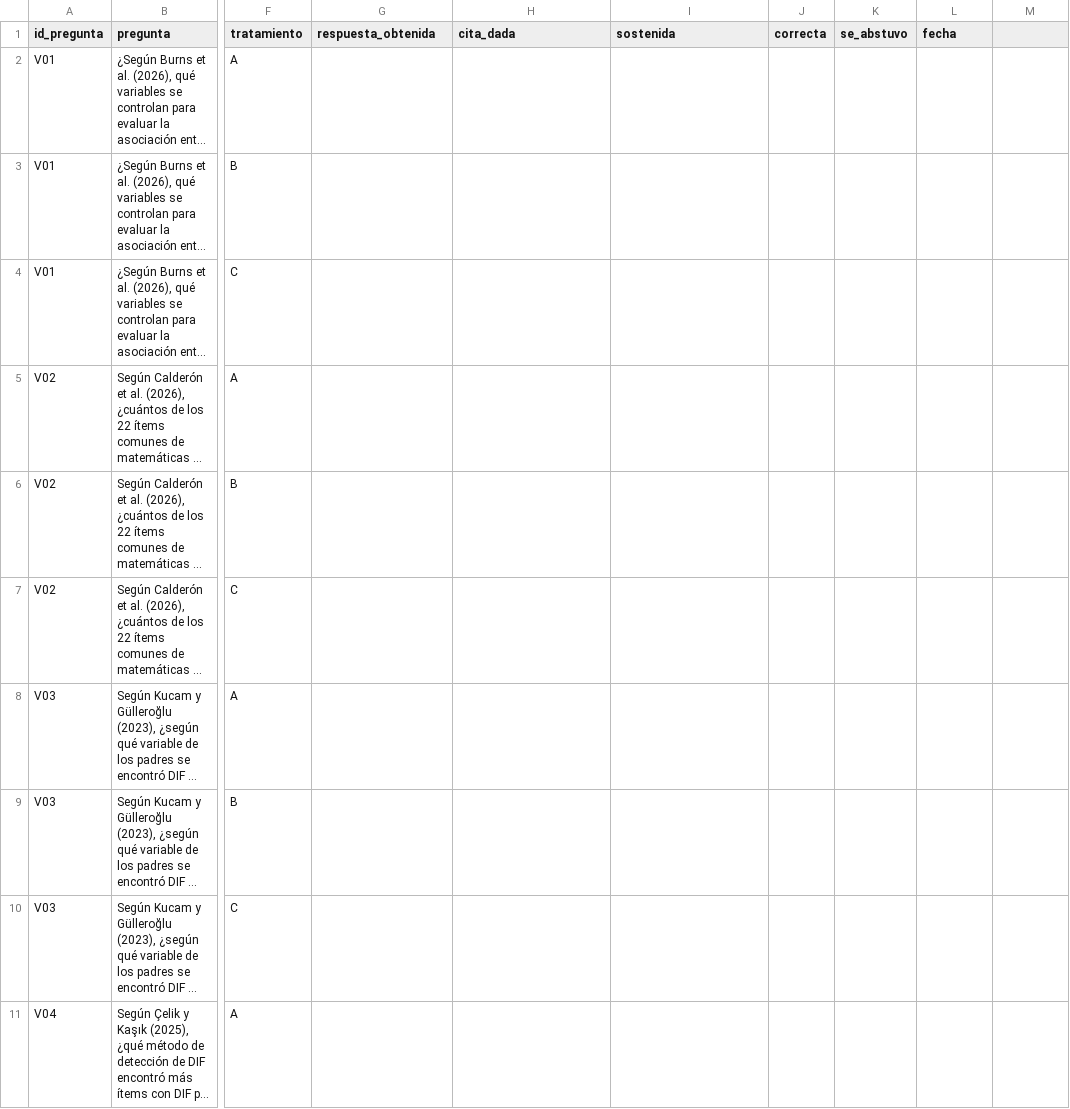
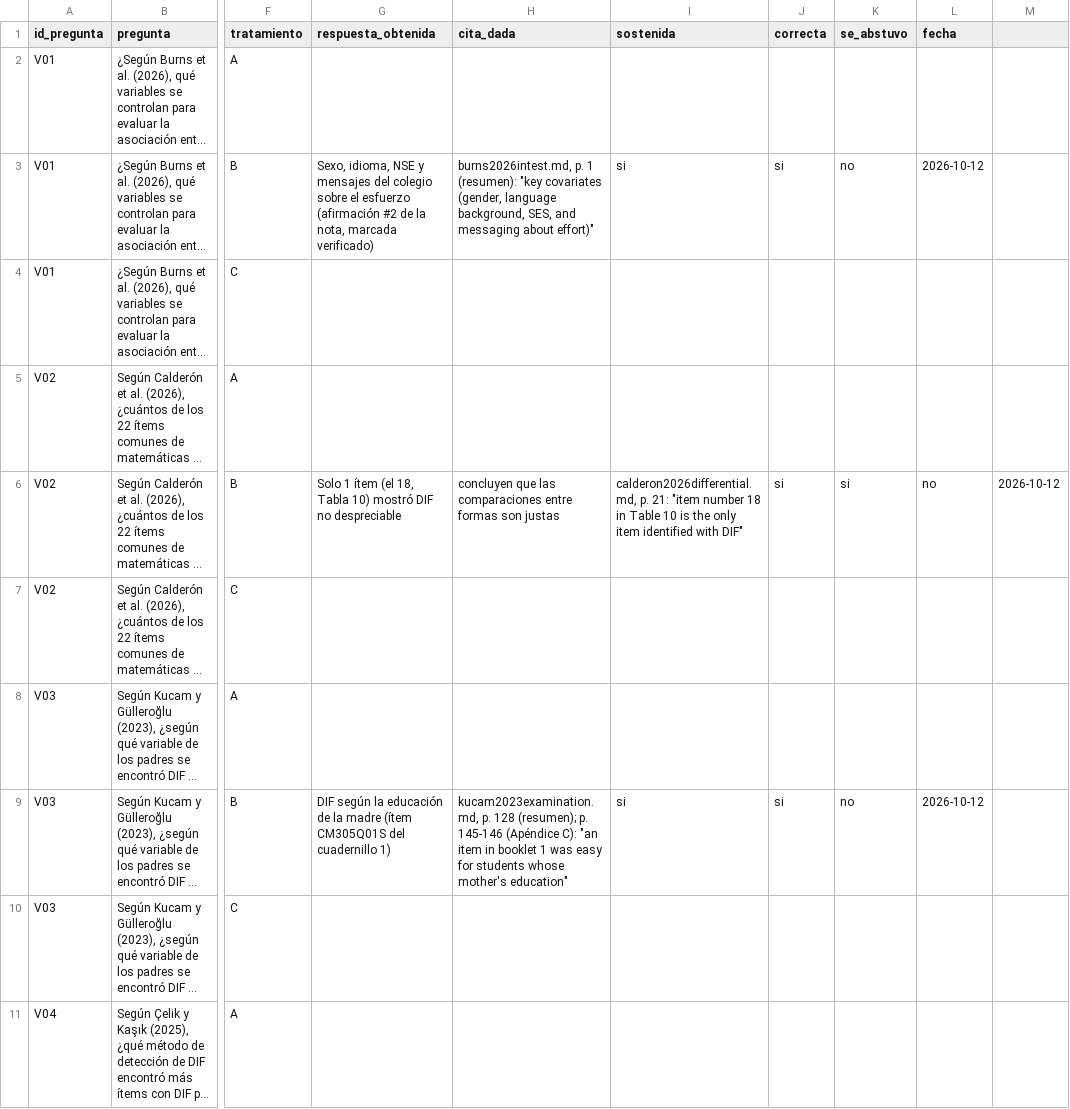
Before and after one commit to osmateoramos/Proyecto-Final-PISA, a CSV file: Proyecto_PISA/nada_sin_fuente/evaluacion/banco_Vanessa.csv, drawn as a sheet; only a part is shown, gaps mark what is left out; long unchanged cells end in …; the diff covers the shown part only; the diff names each change by its address in the sheet, - before the commit and + after, or states it on an @@ line.

```diff
--- a/Proyecto_PISA/nada_sin_fuente/evaluacion/banco_Vanessa.csv
+++ b/Proyecto_PISA/nada_sin_fuente/evaluacion/banco_Vanessa.csv
-G3 (respuesta_obtenida): (empty)
+G3 (respuesta_obtenida): Sexo, idioma, NSE y mensajes del colegio sobre el esfuerzo (afirmación #2 de la nota, marcada verificado)
-H3 (cita_dada): (empty)
+H3 (cita_dada): burns2026intest.md, p. 1 (resumen): "key covariates (gender, language background, SES, and messaging about effort)"
-I3 (sostenida): (empty)
+I3 (sostenida): si
-J3 (correcta): (empty)
+J3 (correcta): si
-K3 (se_abstuvo): (empty)
+K3 (se_abstuvo): no
-L3 (fecha): (empty)
+L3 (fecha): 2026-10-12
-G6 (respuesta_obtenida): (empty)
+G6 (respuesta_obtenida): Solo 1 ítem (el 18, Tabla 10) mostró DIF no despreciable
-H6 (cita_dada): (empty)
+H6 (cita_dada): concluyen que las comparaciones entre formas son justas
-I6 (sostenida): (empty)
+I6 (sostenida): calderon2026differential.md, p. 21: "item number 18 in Table 10 is the only item identified with DIF"
-J6 (correcta): (empty)
+J6 (correcta): si
-K6 (se_abstuvo): (empty)
+K6 (se_abstuvo): si
-L6 (fecha): (empty)
+L6 (fecha): no
-M6: (empty)
+M6: 2026-10-12
-G9 (respuesta_obtenida): (empty)
+G9 (respuesta_obtenida): DIF según la educación de la madre (ítem CM305Q01S del cuadernillo 1)
-H9 (cita_dada): (empty)
+H9 (cita_dada): kucam2023examination.md, p. 128 (resumen); p. 145-146 (Apéndice C): "an item in booklet 1 was easy for students whose mother's education"
-I9 (sostenida): (empty)
+I9 (sostenida): si
-J9 (correcta): (empty)
+J9 (correcta): si
-K9 (se_abstuvo): (empty)
+K9 (se_abstuvo): no
-L9 (fecha): (empty)
+L9 (fecha): 2026-10-12
```
Also changed, not shown: 18 edited cells elsewhere in this file.
